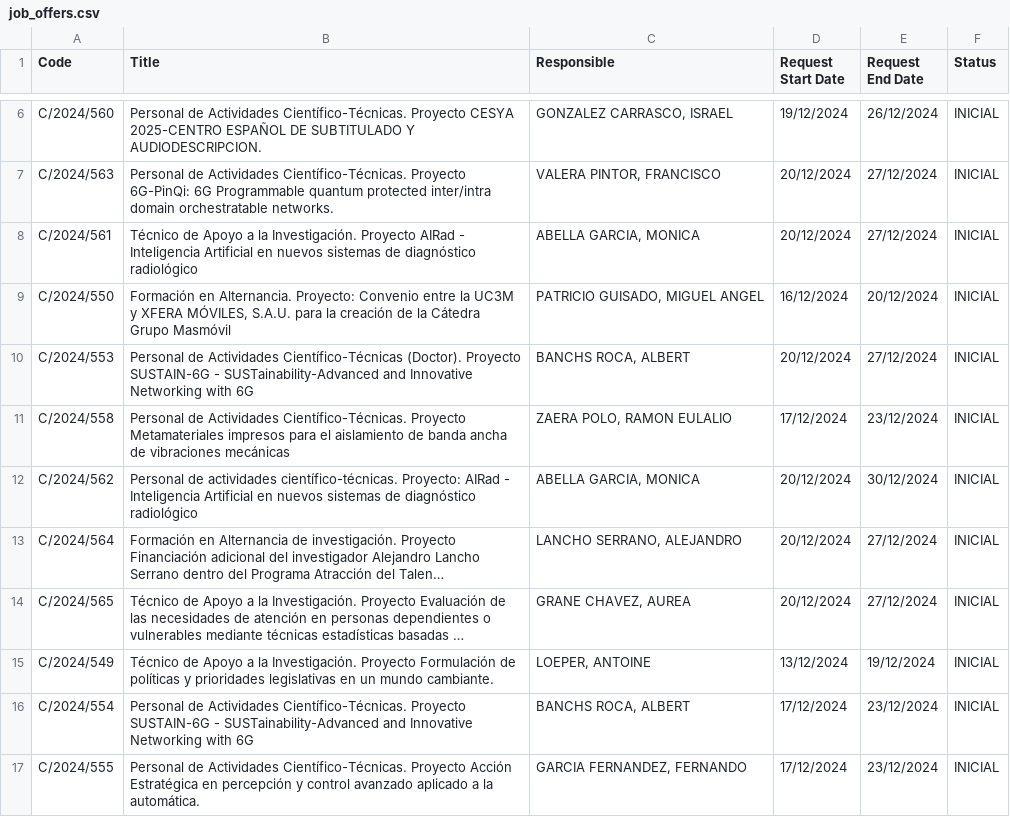
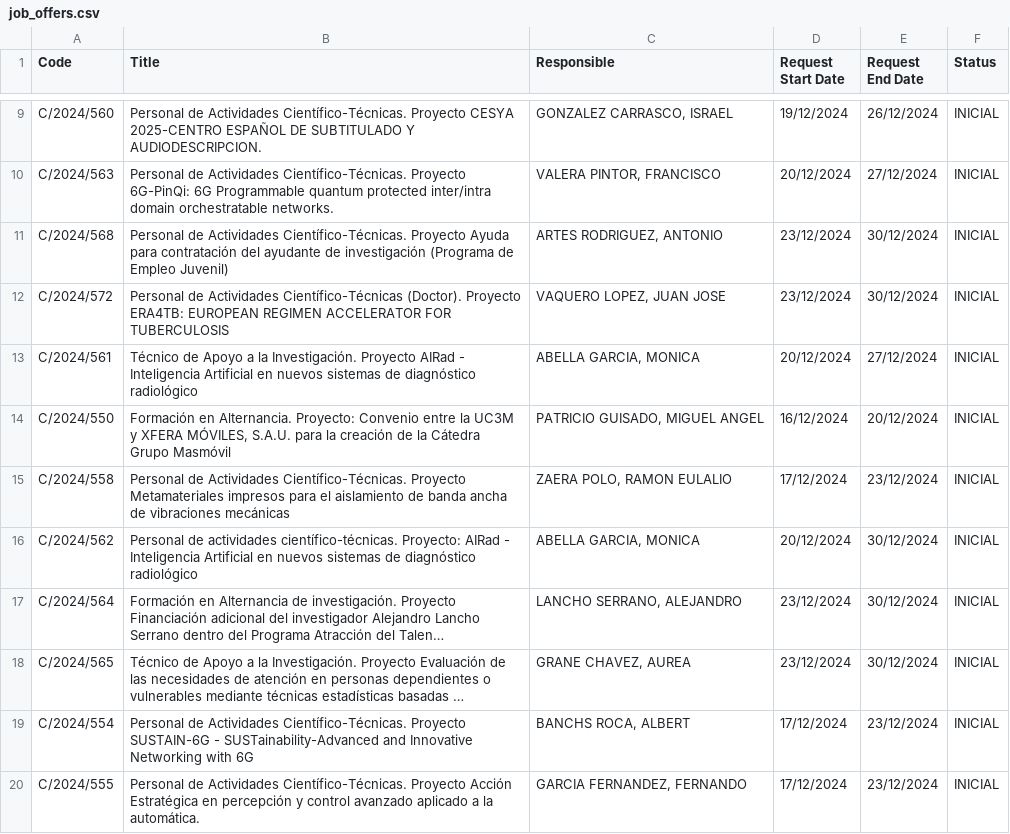
Before and after one commit to oscgf/atenea-scraper, a CSV file: job_offers.csv, drawn as a sheet; only a part is shown, gaps mark what is left out; long unchanged cells end in …; removed rows and columns are numbered as before the commit, all else as after; the diff covers the shown part only; the diff names each change by its address in the sheet, - before the commit and + after, or states it on an @@ line.

```diff
--- a/job_offers.csv
+++ b/job_offers.csv
+row 11: C/2024/568 | Personal de Actividades Científico-Técnicas. Proyecto Ayuda para contratación del ayudante de investigación (Programa de Empleo Juvenil) | ARTES RODRIGUEZ, ANTONIO | 23/12/2024 | 30/12/2024 | INICIAL
+row 12: C/2024/572 | Personal de Actividades Científico-Técnicas (Doctor). Proyecto ERA4TB: EUROPEAN REGIMEN ACCELERATOR FOR TUBERCULOSIS | VAQUERO LOPEZ, JUAN JOSE | 23/12/2024 | 30/12/2024 | INICIAL
-row 10: C/2024/553 | Personal de Actividades Científico-Técnicas (Doctor). Proyecto SUSTAIN-6G - SUSTainability-Advanced and Innovative Networking with 6G | BANCHS ROCA, ALBERT | 20/12/2024 | 27/12/2024 | INICIAL
-D17:D18 (Request Start Date): 20/12/2024
+D17:D18 (Request Start Date): 23/12/2024
-E17:E18 (Request End Date): 27/12/2024
+E17:E18 (Request End Date): 30/12/2024
-row 15: C/2024/549 | Técnico de Apoyo a la Investigación. Proyecto Formulación de políticas y prioridades legislativas en un mundo cambiante. | LOEPER, ANTOINE | 13/12/2024 | 19/12/2024 | INICIAL
```
Also changed, not shown: 5 added rows, 1 removed row and 2 edited cells elsewhere in this file.
